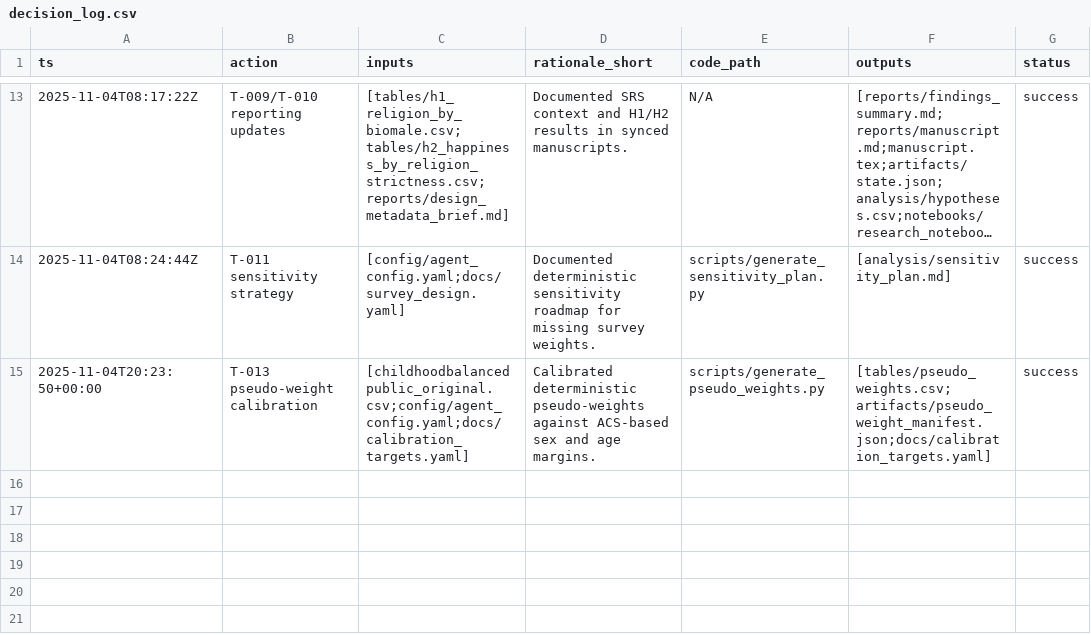
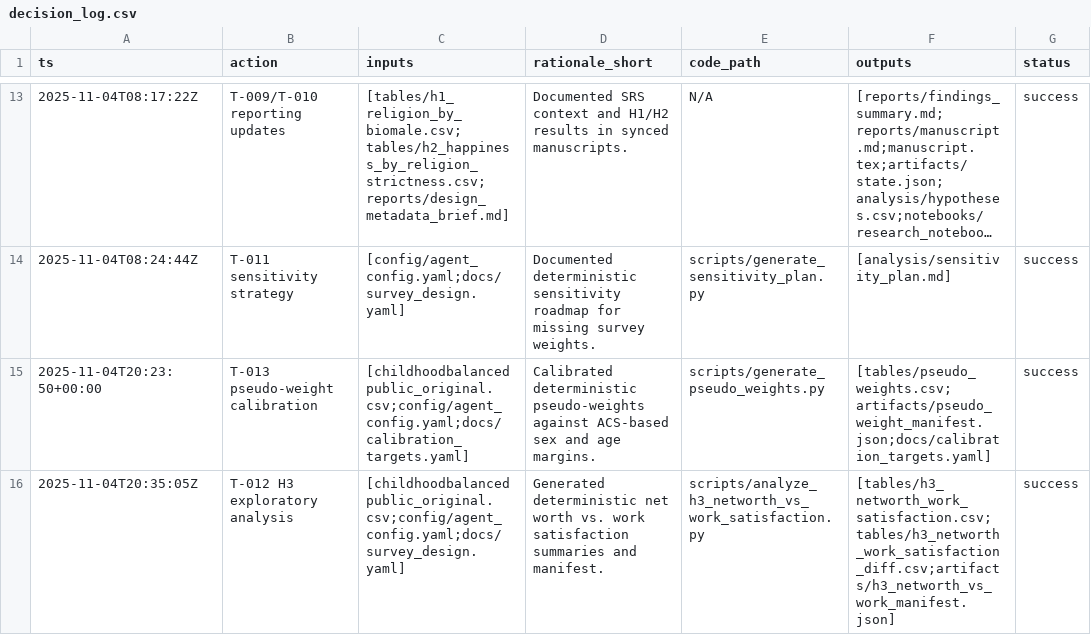
Before and after one commit to whp-wessel/ai_scientist, a CSV file: experiment_2_aella_mimimal/analysis/decision_log.csv, drawn as a sheet; only a part is shown, gaps mark what is left out; long unchanged cells end in ….

```diff
--- a/experiment_2_aella_mimimal/analysis/decision_log.csv
+++ b/experiment_2_aella_mimimal/analysis/decision_log.csv
@@ -15 +15,2 @@ ts,action,inputs,rationale_short,code_path,outputs,status
 2025-11-04T20:23:50+00:00,T-013 pseudo-weight calibration,[childhoodbalancedpublic_original.csv;config/agent_config.yaml;docs/calibration_targets.yaml],Calibrated deterministic pseudo-weights against ACS-based sex and age margins.,scripts/generate_pseudo_weights.py,[tables/pseudo_weights.csv;artifacts/pseudo_weight_manifest.json;docs/calibration_targets.yaml],success
+2025-11-04T20:35:05Z,T-012 H3 exploratory analysis,"[childhoodbalancedpublic_original.csv;config/agent_config.yaml;docs/survey_design.yaml]","Generated deterministic net worth vs. work satisfaction summaries and manifest.",scripts/analyze_h3_networth_vs_work_satisfaction.py,"[tables/h3_networth_work_satisfaction.csv;tables/h3_networth_work_satisfaction_diff.csv;artifacts/h3_networth_vs_work_manifest.json]",success
```
Also changed, not shown: experiment_2_aella_mimimal/analysis/hypotheses.csv, experiment_3_aella_science_protocol/analysis/decision_log.csv, 33 other files.
